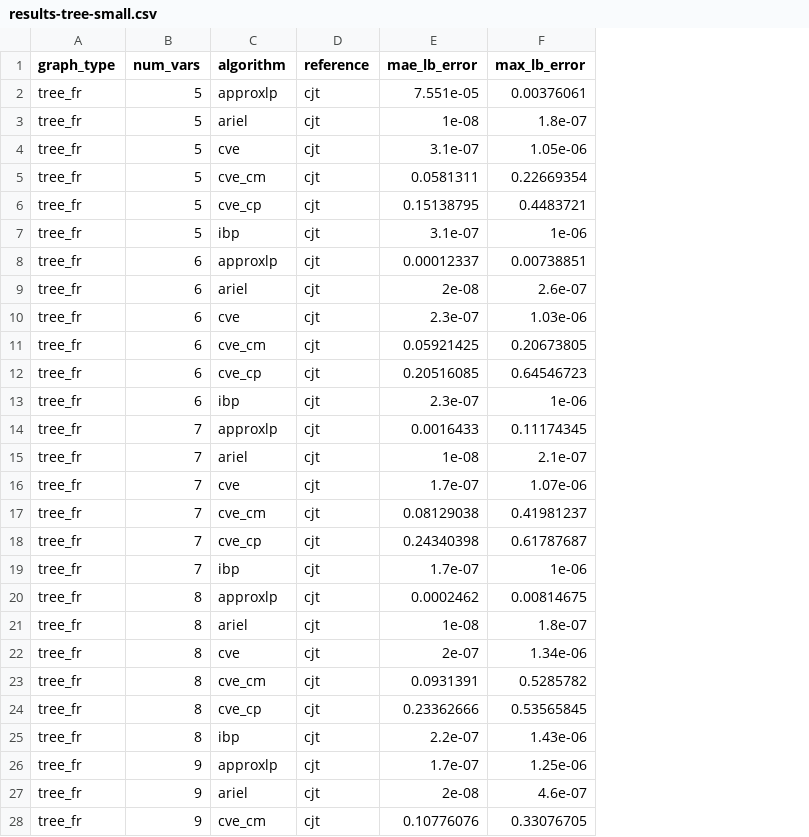
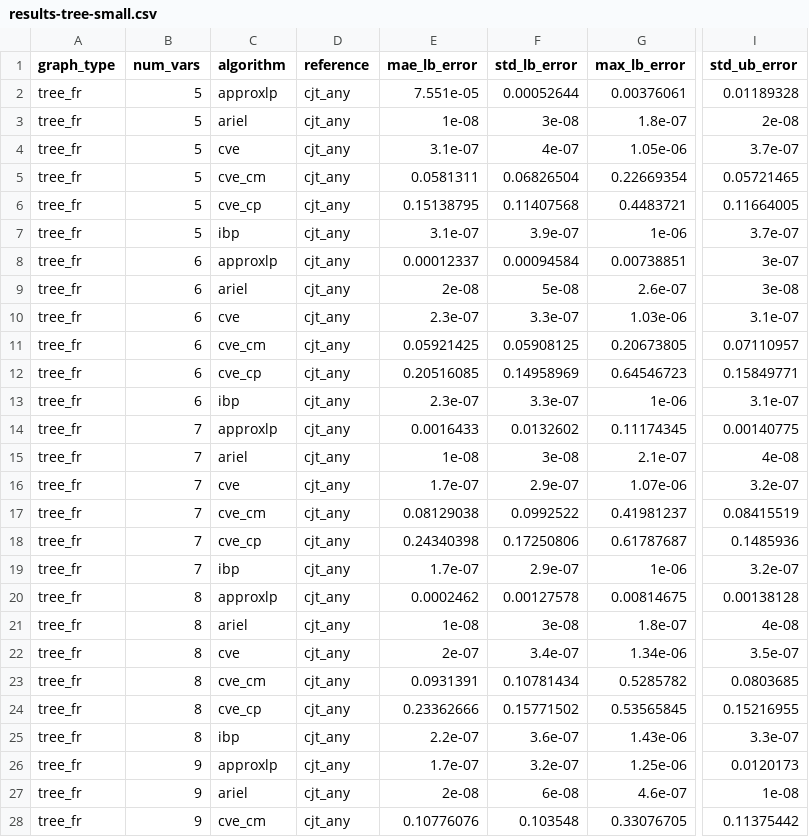
Before and after one commit to IBM/LCN, a CSV file: outputs/results-tree-small.csv, drawn as a sheet; only a part is shown, gaps mark what is left out; the diff covers the shown part only; the diff names each change by its address in the sheet, - before the commit and + after, or states it on an @@ line.

```diff
--- a/outputs/results-tree-small.csv
+++ b/outputs/results-tree-small.csv
+column F (std_lb_error), rows 2-28: 0.00052644 | 3e-08 | 4e-07 | 0.06826504 | 0.11407568 | 3.9e-07 | 0.00094584 | 5e-08 | 3.3e-07 | 0.05908125 | 0.14958969 | 3.3e-07 | 0.0132602 | 3e-08 | 2.9e-07 | 0.0992522 | 0.17250806 | 2.9e-07 | 0.00127578 | 3e-08 | 3.4e-07 | 0.10781434 | 0.15771502 | 3.6e-07 | 3.2e-07 | 6e-08 | 0.103548
+column I (std_ub_error), rows 2-28: 0.01189328 | 2e-08 | 3.7e-07 | 0.05721465 | 0.11664005 | 3.7e-07 | 3e-07 | 3e-08 | 3.1e-07 | 0.07110957 | 0.15849771 | 3.1e-07 | 0.00140775 | 4e-08 | 3.2e-07 | 0.08415519 | 0.1485936 | 3.2e-07 | 0.00138128 | 4e-08 | 3.5e-07 | 0.0803685 | 0.15216955 | 3.3e-07 | 0.0120173 | 1e-08 | 0.11375442
-D2:D28 (reference): cjt
+D2:D28 (reference): cjt_any
```
Also changed, not shown: 7 edited cells elsewhere in this file, outputs/results-dag-large.csv, outputs/results-junkyu.csv, 45 other files.
